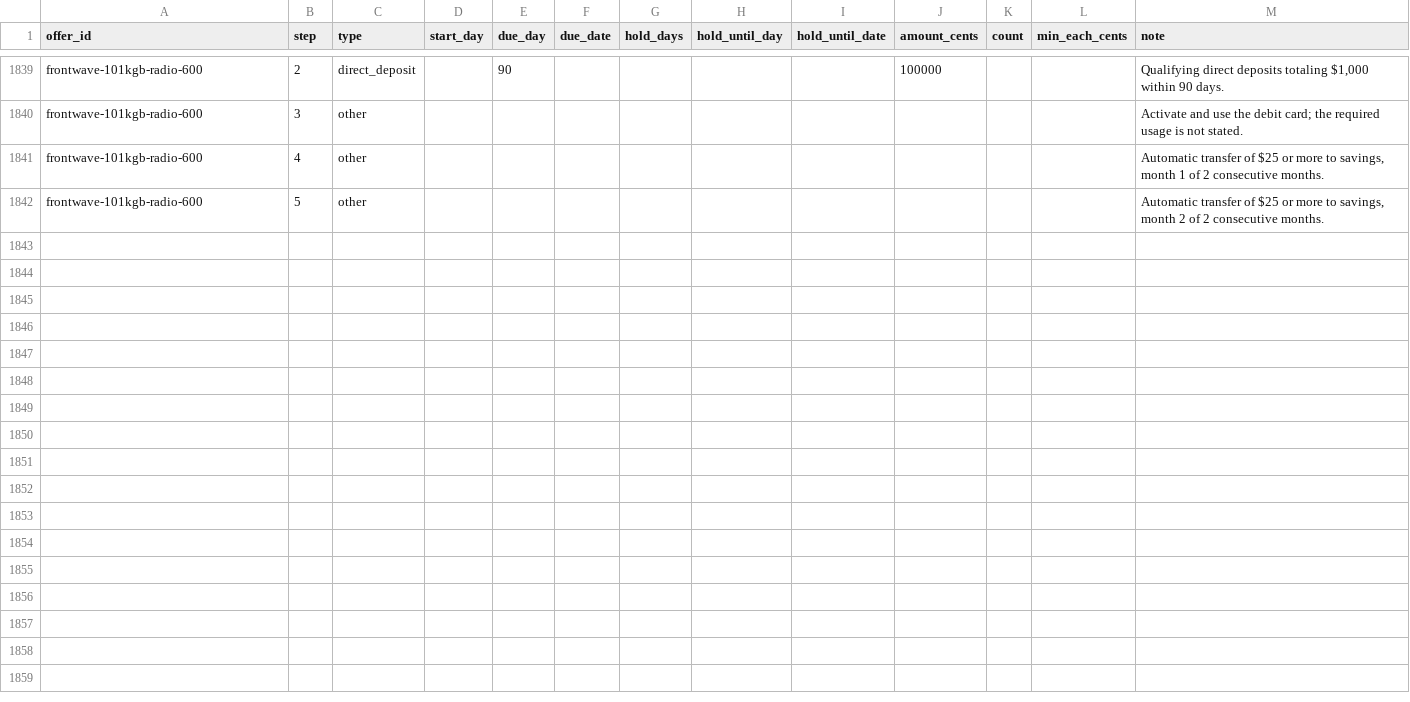
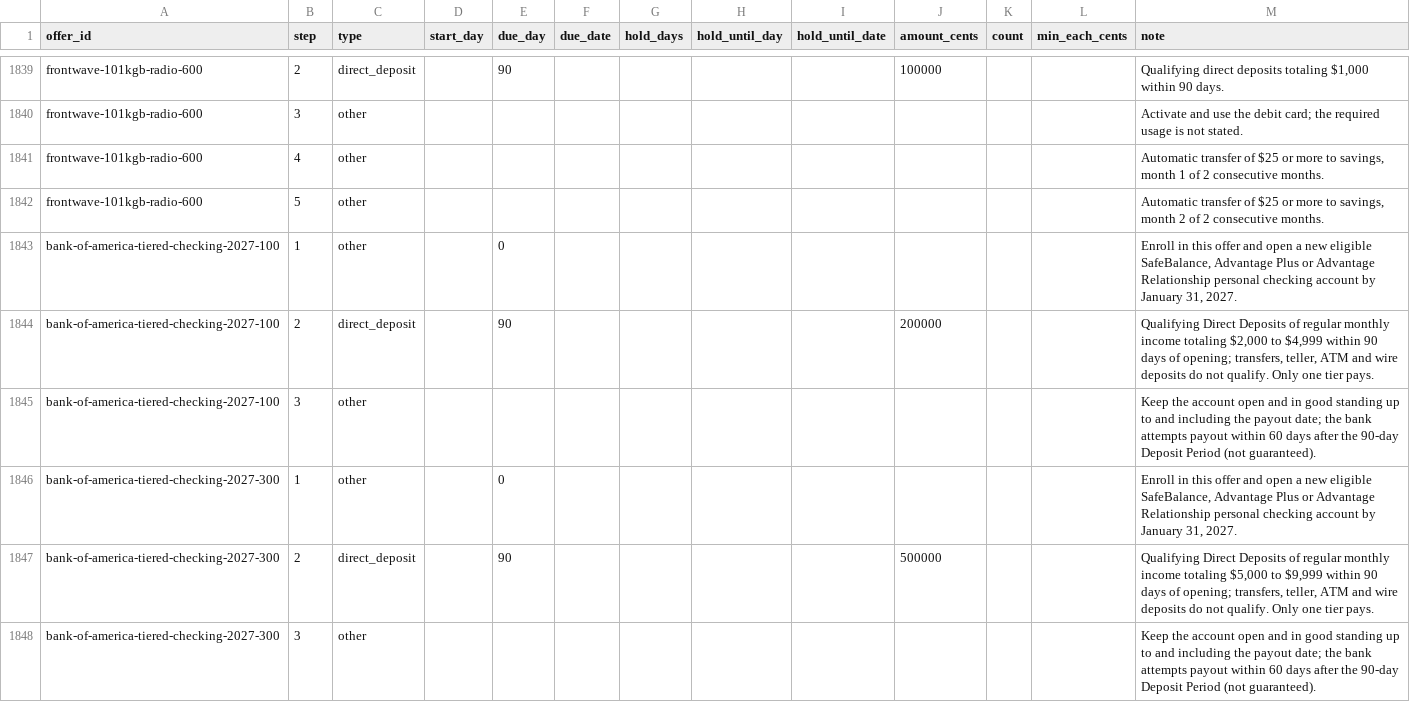
Before and after one commit to searchlightdev/credit-card-manager-releases, a CSV file: data/bank_account_bonus_steps.csv, drawn as a sheet; only a part is shown, gaps mark what is left out; the diff covers the shown part only; the diff names each change by its address in the sheet, - before the commit and + after, or states it on an @@ line.

Commit message:
data: publish October 6 Bank of America checking tiers

```diff
--- a/data/bank_account_bonus_steps.csv
+++ b/data/bank_account_bonus_steps.csv
+row 1843: bank-of-america-tiered-checking-2027-100 | 1 | other |  | 0 |  |  |  |  |  |  |  | Enroll in this offer and open a new eligible SafeBalance, Advantage Plus or Advantage Relationship personal checking account by January 31, 2027.
+row 1844: bank-of-america-tiered-checking-2027-100 | 2 | direct_deposit |  | 90 |  |  |  |  | 200000 |  |  | Qualifying Direct Deposits of regular monthly income totaling $2,000 to $4,999 within 90 days of opening; transfers, teller, ATM and wire deposits do not qualify. Only one tier pays.
+row 1845: bank-of-america-tiered-checking-2027-100 | 3 | other |  |  |  |  |  |  |  |  |  | Keep the account open and in good standing up to and including the payout date; the bank attempts payout within 60 days after the 90-day Deposit Period (not guaranteed).
+row 1846: bank-of-america-tiered-checking-2027-300 | 1 | other |  | 0 |  |  |  |  |  |  |  | Enroll in this offer and open a new eligible SafeBalance, Advantage Plus or Advantage Relationship personal checking account by January 31, 2027.
+row 1847: bank-of-america-tiered-checking-2027-300 | 2 | direct_deposit |  | 90 |  |  |  |  | 500000 |  |  | Qualifying Direct Deposits of regular monthly income totaling $5,000 to $9,999 within 90 days of opening; transfers, teller, ATM and wire deposits do not qualify. Only one tier pays.
+row 1848: bank-of-america-tiered-checking-2027-300 | 3 | other |  |  |  |  |  |  |  |  |  | Keep the account open and in good standing up to and including the payout date; the bank attempts payout within 60 days after the 90-day Deposit Period (not guaranteed).
```
Also changed, not shown: 15 added rows elsewhere in this file, 1 other file.
